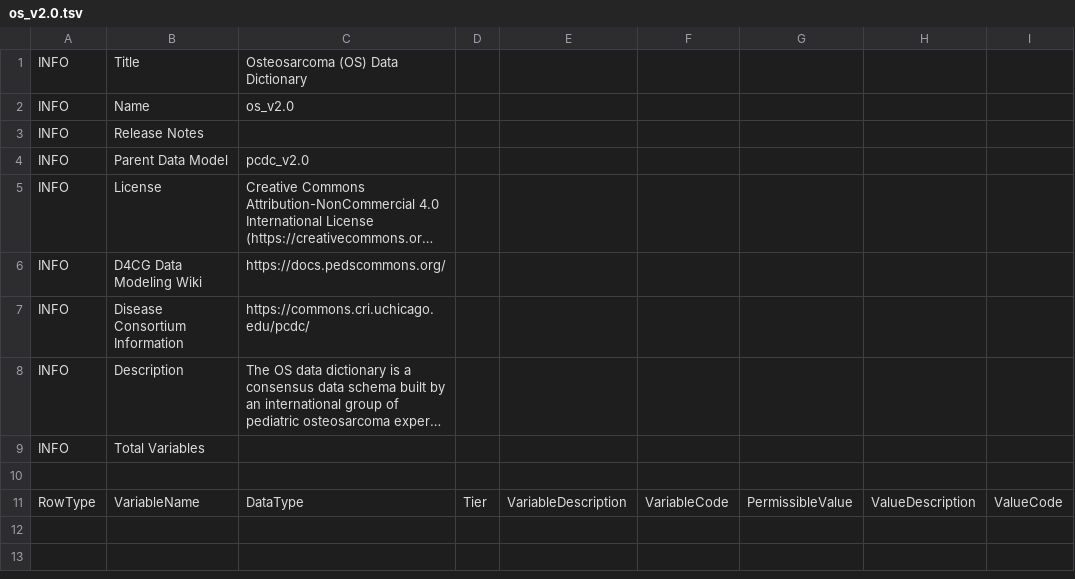
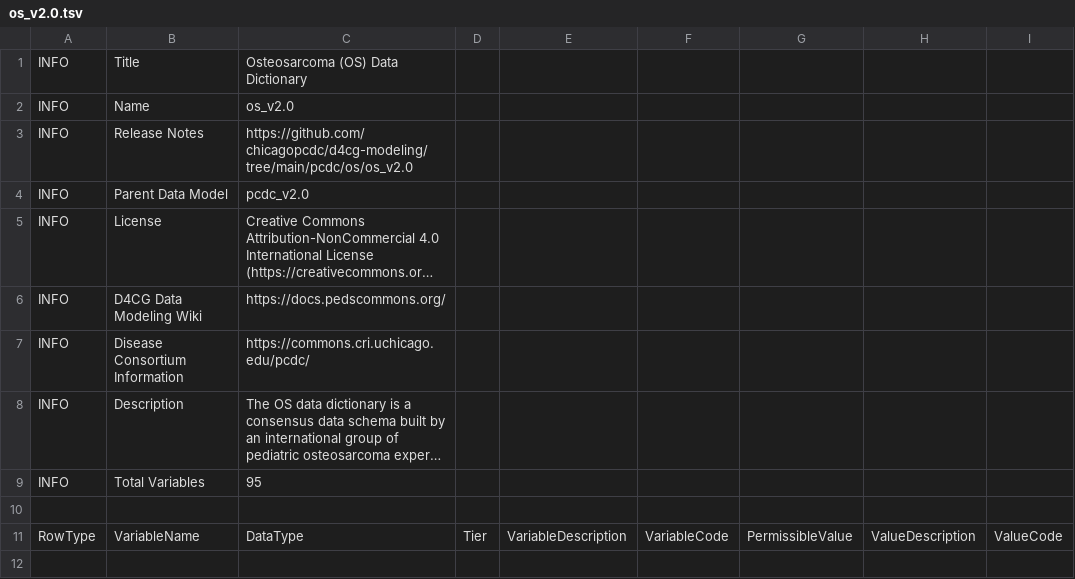
Before and after one commit to chicagopcdc/d4cg-modeling, a TSV file: pcdc/os/os_v2.0/os_v2.0.tsv, drawn as a sheet; only a part is shown; the shorter side is filled out with more unchanged rows; long unchanged cells end in …; the diff names each change by its address in the sheet, - before the commit and + after, or states it on an @@ line.

```diff
--- a/pcdc/os/os_v2.0/os_v2.0.tsv
+++ b/pcdc/os/os_v2.0/os_v2.0.tsv
-C3: (empty)
+C3: https://github.com/chicagopcdc/d4cg-modeling/tree/main/pcdc/os/os_v2.0
-C9: (empty)
+C9: 95
```
Also changed, not shown: 1 other file.
